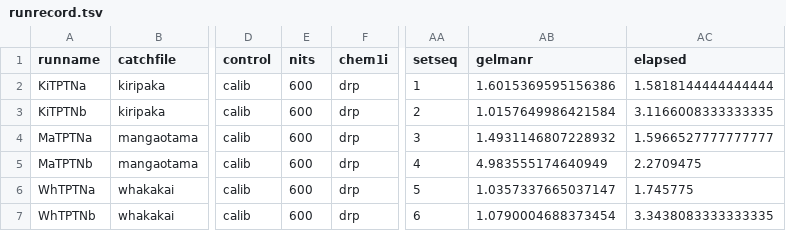
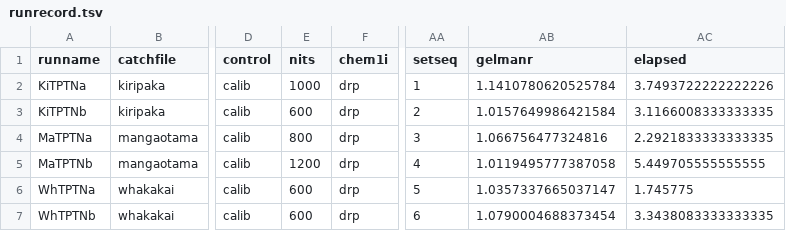
Before and after one commit to woodwards/bach_trend, a TSV file: run - whatawhata - DRP NNN/runrecord.tsv, drawn as a sheet; only a part is shown, gaps mark what is left out; the diff names each change by its address in the sheet, - before the commit and + after, or states it on an @@ line.

```diff
--- a/run - whatawhata - DRP NNN/runrecord.tsv
+++ b/run - whatawhata - DRP NNN/runrecord.tsv
-E2 (nits): 600
+E2 (nits): 1000
-AB2 (gelmanr): 1.6015369595156386
+AB2 (gelmanr): 1.1410780620525784
-AC2 (elapsed): 1.5818144444444444
+AC2 (elapsed): 3.7493722222222226
-E4 (nits): 600
+E4 (nits): 800
-AB4 (gelmanr): 1.4931146807228932
+AB4 (gelmanr): 1.066756477324816
-AC4 (elapsed): 1.5966527777777777
+AC4 (elapsed): 2.2921833333333335
-E5 (nits): 600
+E5 (nits): 1200
-AB5 (gelmanr): 4.983555174640949
+AB5 (gelmanr): 1.0119495777387058
-AC5 (elapsed): 2.2709475
+AC5 (elapsed): 5.449705555555555
```
Also changed, not shown: run - whatawhata - DRP NNN/bestxs.tsv, run - whatawhata - DRP NNN/quartxs.tsv, 13 other files.
